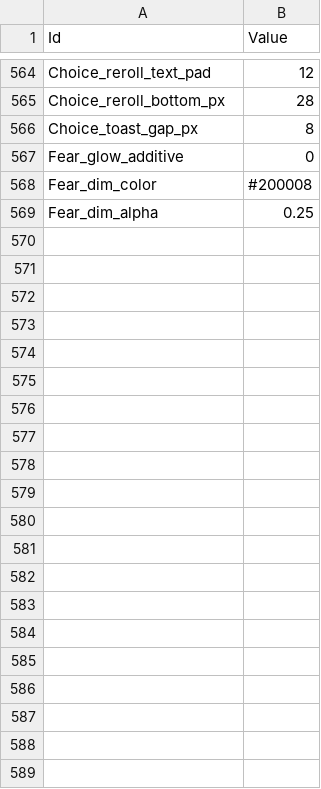
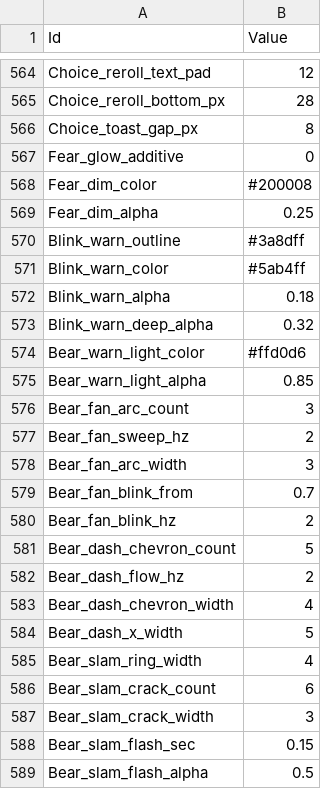
Before and after one commit to MoongTaeng-I/aigame, a CSV file: data/combat_presentation.csv, drawn as a sheet; only a part is shown, gaps mark what is left out.

```diff
--- a/data/combat_presentation.csv
+++ b/data/combat_presentation.csv
@@ -569 +569,21 @@ Fear_dim_color,#200008
 Fear_dim_alpha,0.25
+Blink_warn_outline,#3a8dff
+Blink_warn_color,#5ab4ff
+Blink_warn_alpha,0.18
+Blink_warn_deep_alpha,0.32
+Bear_warn_light_color,#ffd0d6
+Bear_warn_light_alpha,0.85
+Bear_fan_arc_count,3
+Bear_fan_sweep_hz,2
+Bear_fan_arc_width,3
+Bear_fan_blink_from,0.7
+Bear_fan_blink_hz,2
+Bear_dash_chevron_count,5
+Bear_dash_flow_hz,2
+Bear_dash_chevron_width,4
+Bear_dash_x_width,5
+Bear_slam_ring_width,4
+Bear_slam_crack_count,6
+Bear_slam_crack_width,3
+Bear_slam_flash_sec,0.15
+Bear_slam_flash_alpha,0.5
```
Also changed, not shown: data/choice.csv, data/choice_level.csv, 34 other files.
